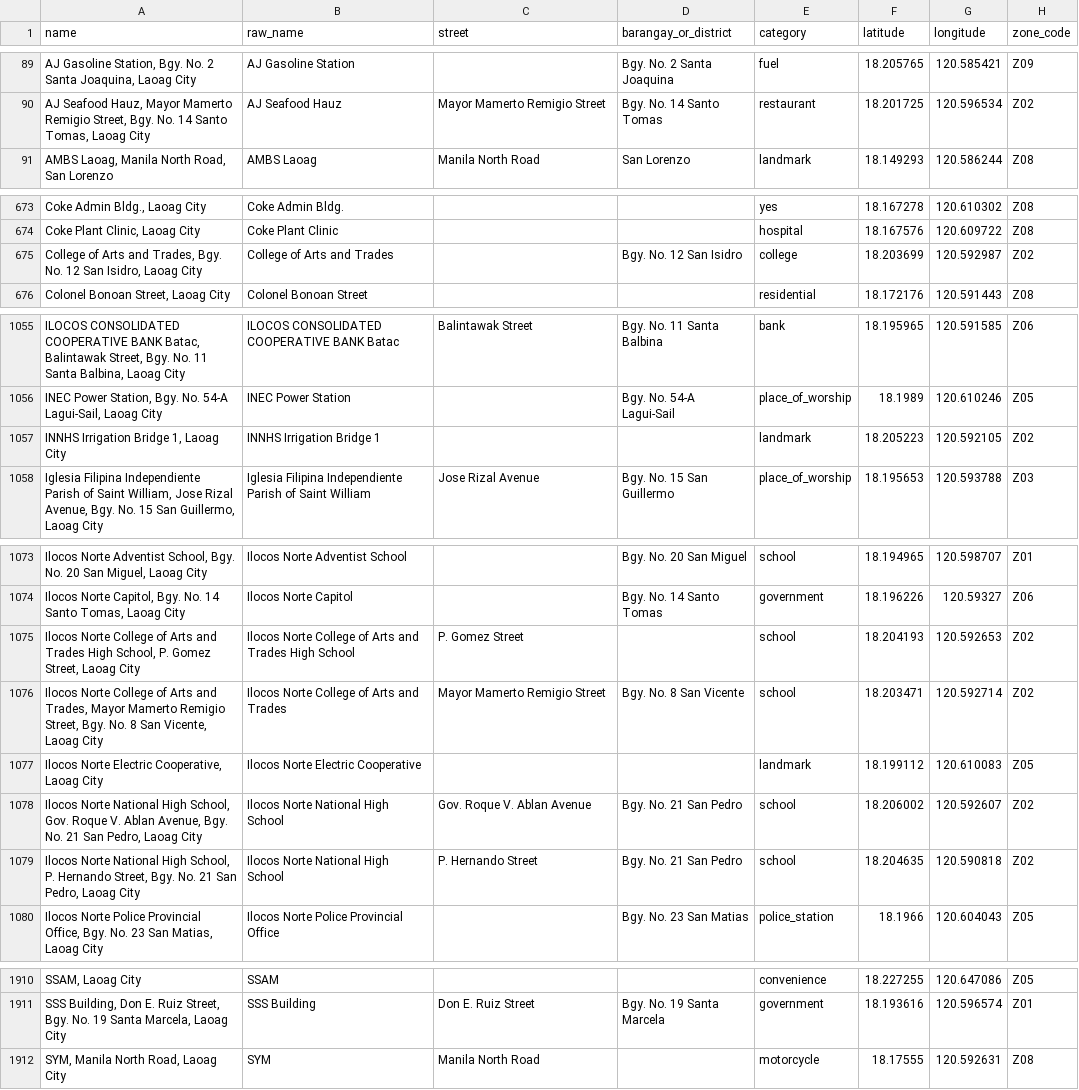
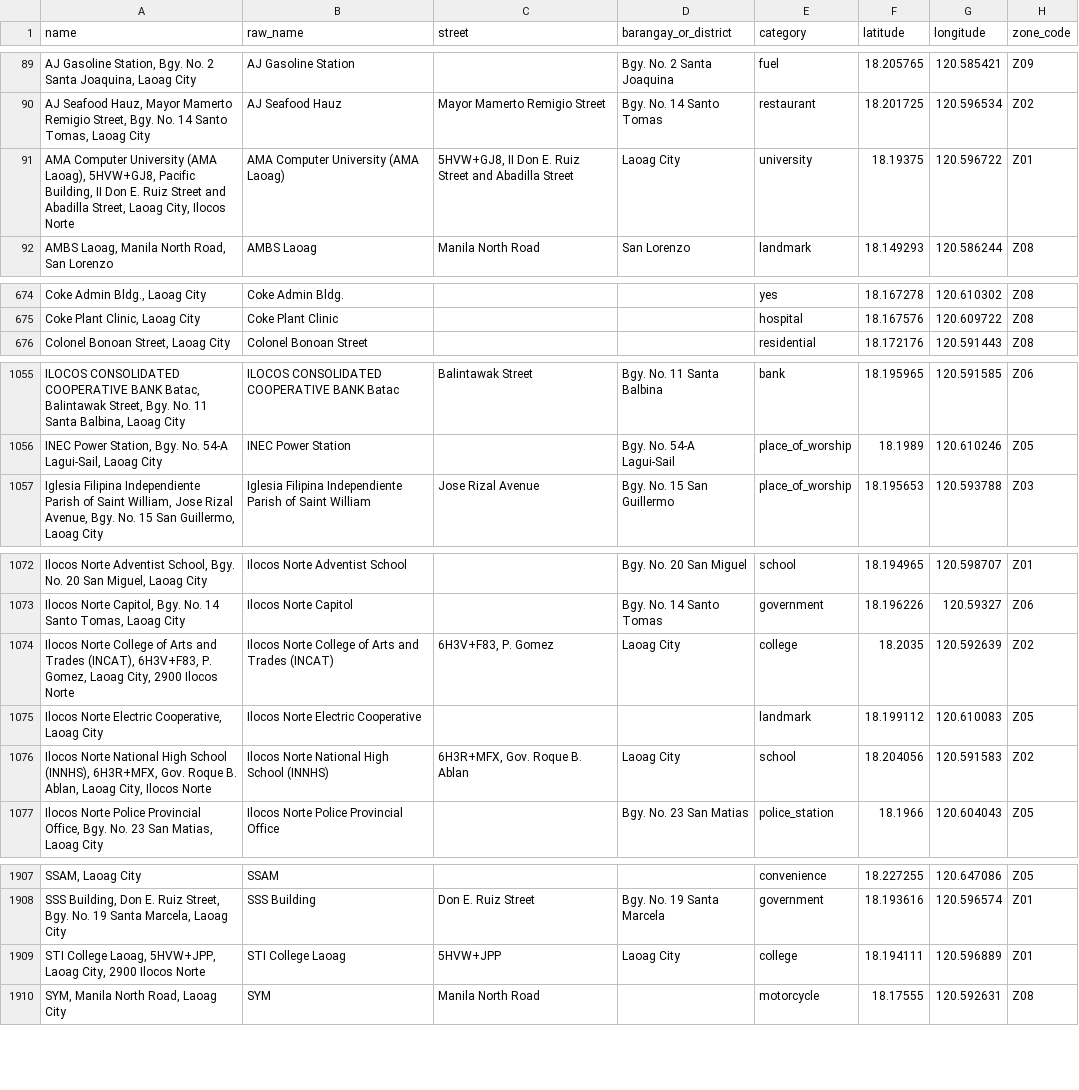
Before and after one commit to Coding-Water/PasadaNorte, a CSV file: ml_forecasting/laoag_city_complete_locations_dataset.csv, drawn as a sheet; only a part is shown, gaps mark what is left out; removed rows and columns are numbered as before the commit, all else as after; the diff names each change by its address in the sheet, - before the commit and + after, or states it on an @@ line.

Commit message:
Fix exact coordinates and addresses for INCAT, INNHS, STI Laoag, AMA Laoag, and schools/hospitals

```diff
--- a/ml_forecasting/laoag_city_complete_locations_dataset.csv
+++ b/ml_forecasting/laoag_city_complete_locations_dataset.csv
+row 91: AMA Computer University (AMA Laoag), 5HVW+GJ8, Pacific Building, II Don E. Ruiz Street and Abadilla Street, Laoag City, Ilocos Norte | AMA Computer University (AMA Laoag) | 5HVW+GJ8, II Don E. Ruiz Street and Abadilla Street | Laoag City | university | 18.19375 | 120.596722 | Z01
-row 675: College of Arts and Trades, Bgy. No. 12 San Isidro, Laoag City | College of Arts and Trades |  | Bgy. No. 12 San Isidro | college | 18.203699 | 120.592987 | Z02
-row 1057: INNHS Irrigation Bridge 1, Laoag City | INNHS Irrigation Bridge 1 |  |  | landmark | 18.205223 | 120.592105 | Z02
-row 1075: Ilocos Norte College of Arts and Trades High School, P. Gomez Street, Laoag City | Ilocos Norte College of Arts and Trades High School | P. Gomez Street |  | school | 18.204193 | 120.592653 | Z02
-row 1076: Ilocos Norte College of Arts and Trades, Mayor Mamerto Remigio Street, Bgy. No. 8 San Vicente, Laoag City | Ilocos Norte College of Arts and Trades | Mayor Mamerto Remigio Street | Bgy. No. 8 San Vicente | school | 18.203471 | 120.592714 | Z02
+row 1074: Ilocos Norte College of Arts and Trades (INCAT), 6H3V+F83, P. Gomez, Laoag City, 2900 Ilocos Norte | Ilocos Norte College of Arts and Trades (INCAT) | 6H3V+F83, P. Gomez | Laoag City | college | 18.2035 | 120.592639 | Z02
-row 1078: Ilocos Norte National High School, Gov. Roque V. Ablan Avenue, Bgy. No. 21 San Pedro, Laoag City | Ilocos Norte National High School | Gov. Roque V. Ablan Avenue | Bgy. No. 21 San Pedro | school | 18.206002 | 120.592607 | Z02
-row 1079: Ilocos Norte National High School, P. Hernando Street, Bgy. No. 21 San Pedro, Laoag City | Ilocos Norte National High School | P. Hernando Street | Bgy. No. 21 San Pedro | school | 18.204635 | 120.590818 | Z02
+row 1076: Ilocos Norte National High School (INNHS), 6H3R+MFX, Gov. Roque B. Ablan, Laoag City, Ilocos Norte | Ilocos Norte National High School (INNHS) | 6H3R+MFX, Gov. Roque B. Ablan | Laoag City | school | 18.204056 | 120.591583 | Z02
+row 1909: STI College Laoag, 5HVW+JPP, Laoag City, 2900 Ilocos Norte | STI College Laoag | 5HVW+JPP | Laoag City | college | 18.194111 | 120.596889 | Z01
```
Also changed, not shown: 4 other files.
